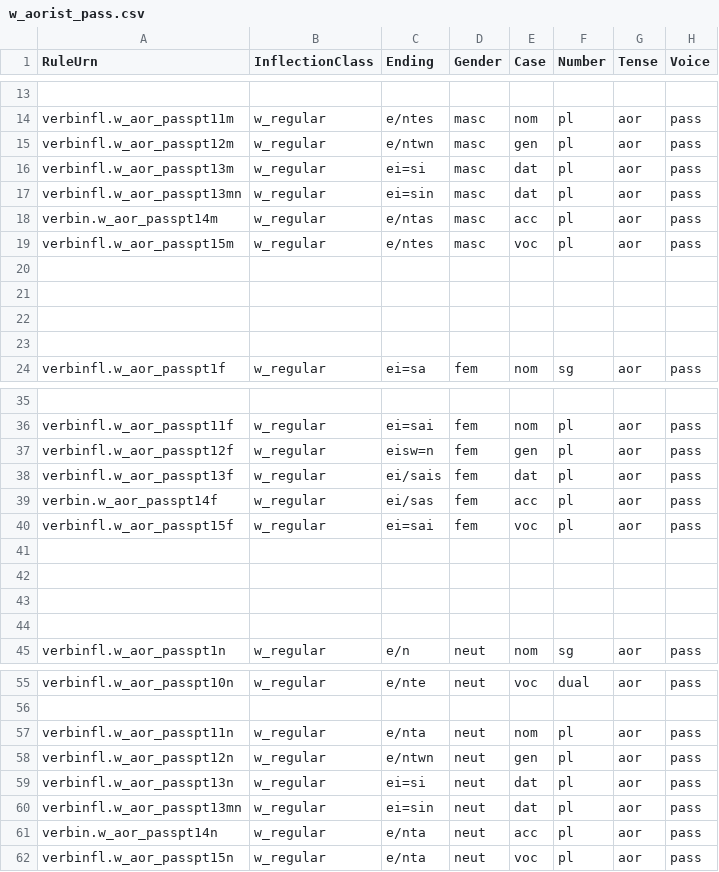
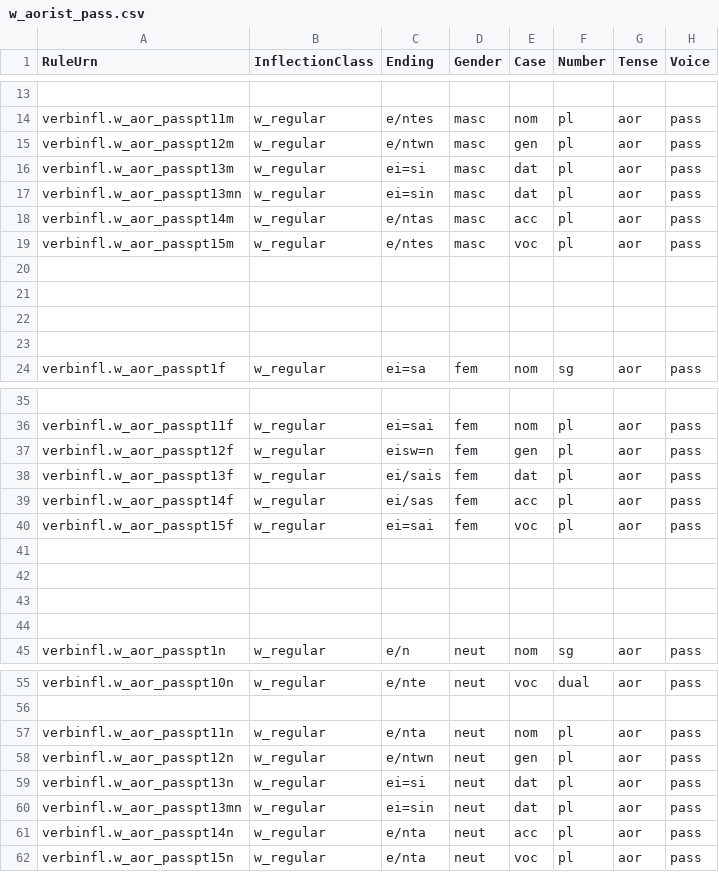
Before and after one commit to neelsmith/greeklang, a CSV file: morphology/sampledata/smyth/rules-csv/participles/w_aorist_pass.csv, drawn as a sheet; only a part is shown, gaps mark what is left out.

```diff
--- a/morphology/sampledata/smyth/rules-csv/participles/w_aorist_pass.csv
+++ b/morphology/sampledata/smyth/rules-csv/participles/w_aorist_pass.csv
@@ -17,3 +17,3 @@ verbinfl.w_aor_passpt13m,w_regular,ei=si,masc,dat,pl,aor,pass
 verbinfl.w_aor_passpt13mn,w_regular,ei=sin,masc,dat,pl,aor,pass
-verbin.w_aor_passpt14m,w_regular,e/ntas,masc,acc,pl,aor,pass
+verbinfl.w_aor_passpt14m,w_regular,e/ntas,masc,acc,pl,aor,pass
 verbinfl.w_aor_passpt15m,w_regular,e/ntes,masc,voc,pl,aor,pass
@@ -38,3 +38,3 @@ verbinfl.w_aor_passpt12f,w_regular,eisw=n,fem,gen,pl,aor,pass
 verbinfl.w_aor_passpt13f,w_regular,ei/sais,fem,dat,pl,aor,pass
-verbin.w_aor_passpt14f,w_regular,ei/sas,fem,acc,pl,aor,pass
+verbinfl.w_aor_passpt14f,w_regular,ei/sas,fem,acc,pl,aor,pass
 verbinfl.w_aor_passpt15f,w_regular,ei=sai,fem,voc,pl,aor,pass
@@ -60,3 +60,3 @@ verbinfl.w_aor_passpt13n,w_regular,ei=si,neut,dat,pl,aor,pass
 verbinfl.w_aor_passpt13mn,w_regular,ei=sin,neut,dat,pl,aor,pass
-verbin.w_aor_passpt14n,w_regular,e/nta,neut,acc,pl,aor,pass
+verbinfl.w_aor_passpt14n,w_regular,e/nta,neut,acc,pl,aor,pass
 verbinfl.w_aor_passpt15n,w_regular,e/nta,neut,voc,pl,aor,pass
```
Also changed, not shown: morphology/sampledata/smyth/rules-csv/infinitives/perfects.csv, morphology/sampledata/smyth/rules-csv/participles/w_aorist_actmid.csv, 2 other files.
